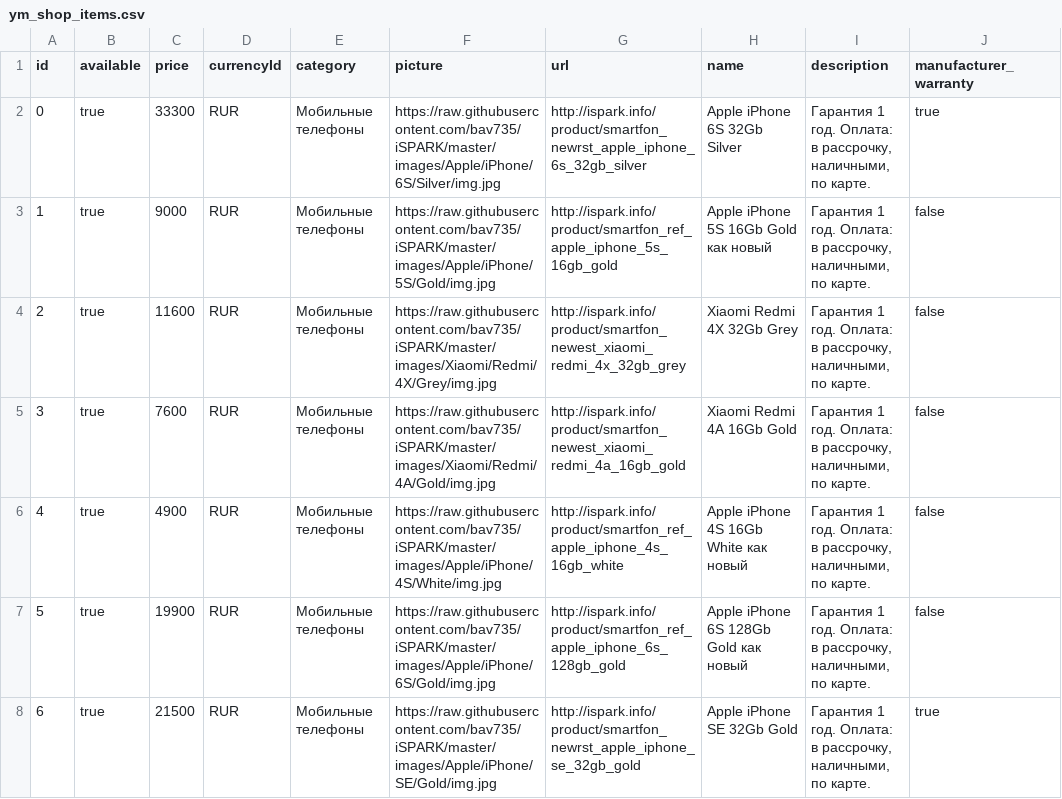
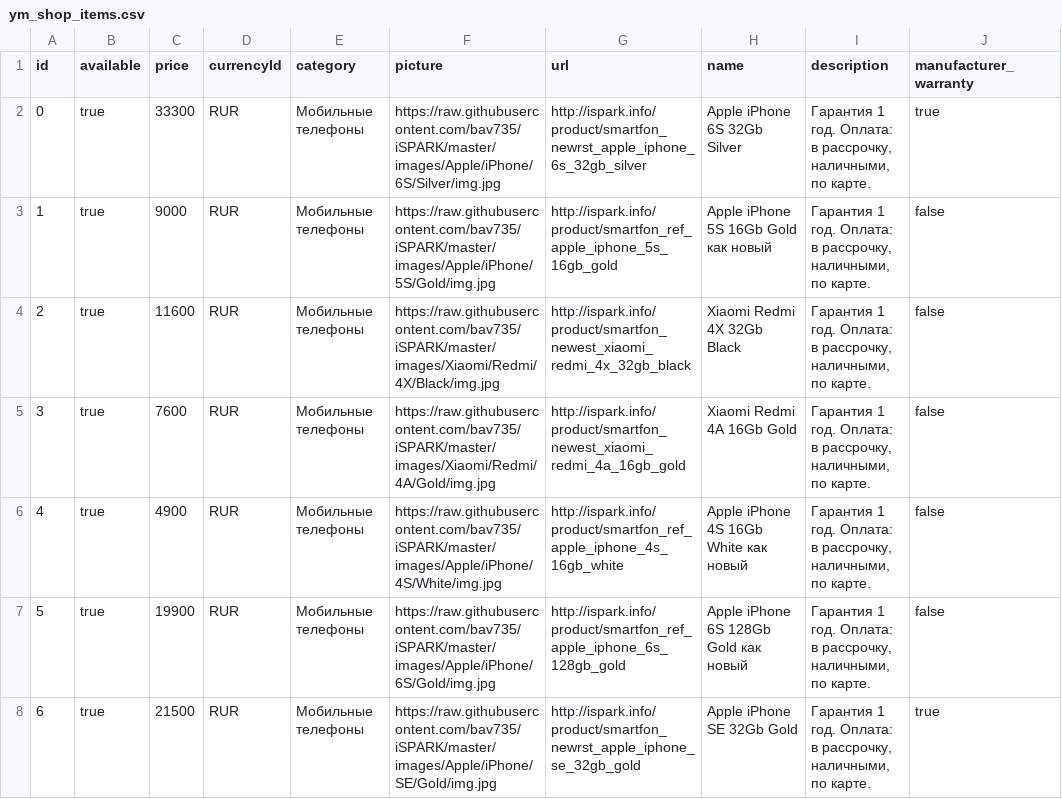
Before and after one commit to bav735/EKZ, a CSV file: Output/Avito/ym_shop_items.csv, drawn as a sheet.

Commit message:
updatewebsite 05/19/2018 12:24:37

```diff
--- a/Output/Avito/ym_shop_items.csv
+++ b/Output/Avito/ym_shop_items.csv
@@ -3,3 +3,3 @@ id;available;price;currencyId;category;picture;url;name;description;manufacturer
 1;true;9000;RUR;Мобильные телефоны;https://raw.githubusercontent.com/bav735/iSPARK/master/images/Apple/iPhone/5S/Gold/img.jpg;http://ispark.info/product/smartfon_ref_apple_iphone_5s_16gb_gold;Apple iPhone 5S 16Gb Gold как новый;Гарантия 1 год. Оплата: в рассрочку, наличными, по карте.;false
-2;true;11600;RUR;Мобильные телефоны;https://raw.githubusercontent.com/bav735/iSPARK/master/images/Xiaomi/Redmi/4X/Grey/img.jpg;http://ispark.info/product/smartfon_newest_xiaomi_redmi_4x_32gb_grey;Xiaomi Redmi 4X 32Gb Grey;Гарантия 1 год. Оплата: в рассрочку, наличными, по карте.;false
+2;true;11600;RUR;Мобильные телефоны;https://raw.githubusercontent.com/bav735/iSPARK/master/images/Xiaomi/Redmi/4X/Black/img.jpg;http://ispark.info/product/smartfon_newest_xiaomi_redmi_4x_32gb_black;Xiaomi Redmi 4X 32Gb Black;Гарантия 1 год. Оплата: в рассрочку, наличными, по карте.;false
 3;true;7600;RUR;Мобильные телефоны;https://raw.githubusercontent.com/bav735/iSPARK/master/images/Xiaomi/Redmi/4A/Gold/img.jpg;http://ispark.info/product/smartfon_newest_xiaomi_redmi_4a_16gb_gold;Xiaomi Redmi 4A 16Gb Gold;Гарантия 1 год. Оплата: в рассрочку, наличными, по карте.;false
```
